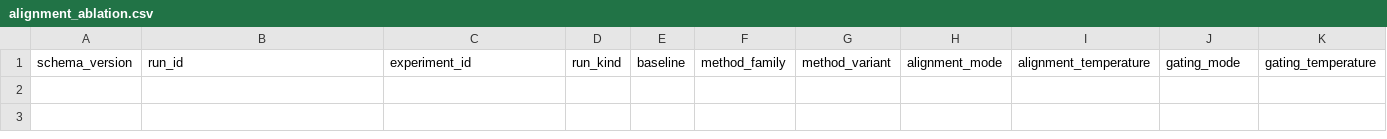
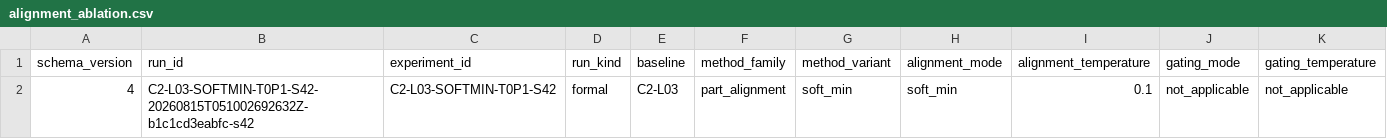
Before and after one commit to lzhe036-web/BoT-reid-part-attention, a CSV file: experiment_records/tables/alignment_ablation.csv, drawn as a sheet; only a part is shown; rows hold the shown columns only; the diff names each change by its address in the sheet, - before the commit and + after, or states it on an @@ line.

Commit message:
evidence: record soft-min tau0p1 formal run

```diff
--- a/experiment_records/tables/alignment_ablation.csv
+++ b/experiment_records/tables/alignment_ablation.csv
+row 2: 4 | C2-L03-SOFTMIN-T0P1-S42-20260815T051002692632Z-b1c1cd3eabfc-s42 | C2-L03-SOFTMIN-T0P1-S42 | formal | C2-L03 | part_alignment | soft_min | soft_min | 0.1 | not_applicable | not_applicable
```
Also changed, not shown: experiment_records/tables/distance_distribution.csv, experiment_records/tables/pcc_ablation.csv, 33 other files.
